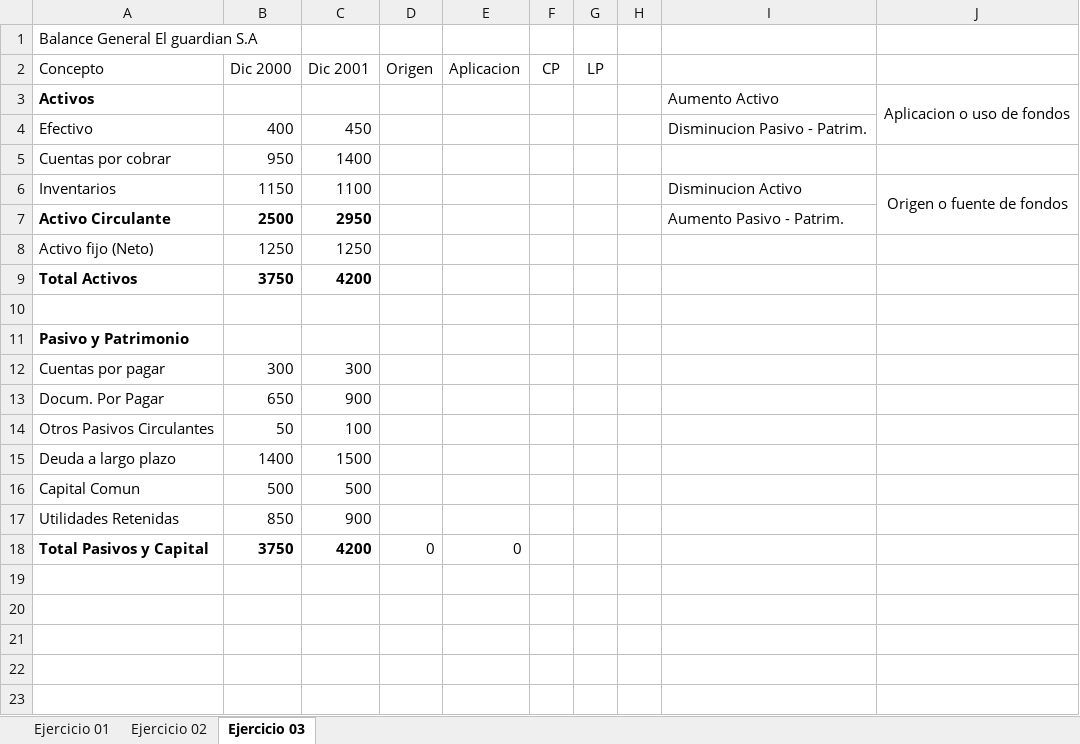
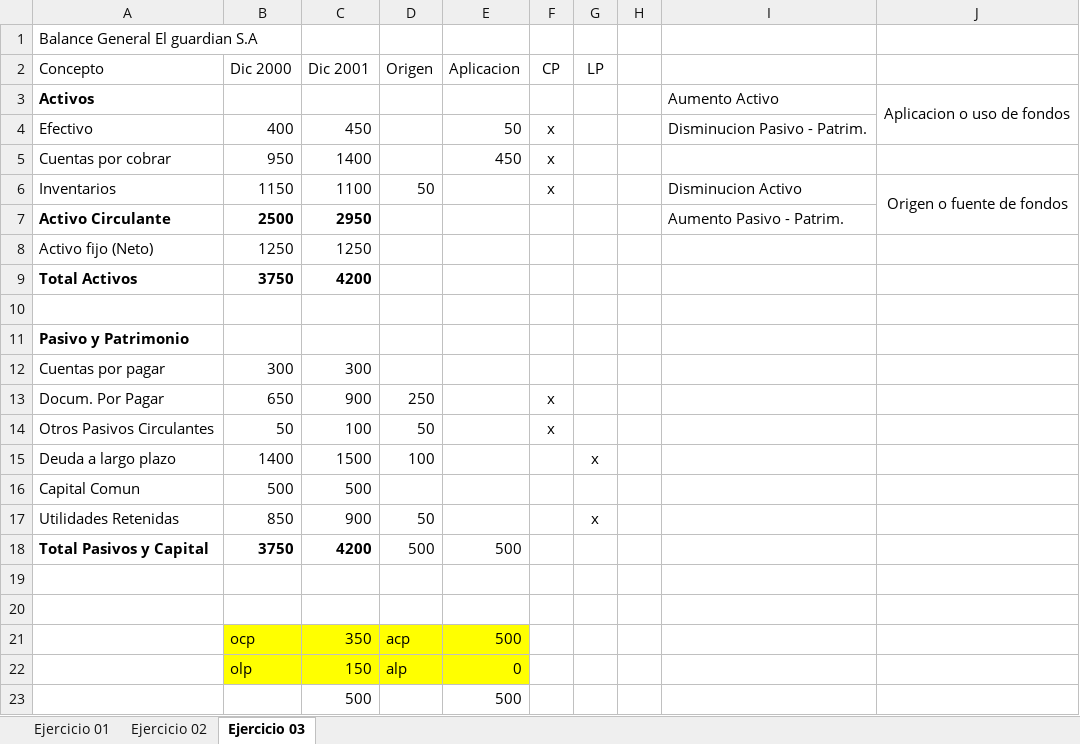
Before and after one commit to DeathCom/PracticasFinanzas01, an Excel workbook: EjerciciosFinanzas.xlsx, sheet Ejercicio 03, drawn as a sheet; values as stored, in another font and other column widths than the file's, no borders; the diff names each change by its address in the sheet, - before the commit and + after, or states it on an @@ line.

Commit message:
Update Avence ejercicio3
Se avanza en el ejercicio 3.
Ejercicios 2 aun presenta problemas

```diff
--- a/EjerciciosFinanzas.xlsx (sheet Ejercicio 03)
+++ b/EjerciciosFinanzas.xlsx (sheet Ejercicio 03)
-E4 (Aplicacion): (empty)
+E4 (Aplicacion): 50
-F4:F6 (CP): (empty)
+F4:F6 (CP): x
-E5 (Aplicacion): (empty)
+E5 (Aplicacion): 450
-D6 (Origen): (empty)
+D6 (Origen): 50
-D13 (Origen): (empty)
+D13 (Origen): 250
-F13:F14 (CP): (empty)
+F13:F14 (CP): x
-D14 (Origen): (empty)
+D14 (Origen): 50
-D15 (Origen): (empty)
+D15 (Origen): 100
-G15 (LP): (empty)
+G15 (LP): x
-D17 (Origen): (empty)
+D17 (Origen): 50
-G17 (LP): (empty)
+G17 (LP): x
-D18 (Origen): 0
+D18 (Origen): 500
-E18 (Aplicacion): 0
+E18 (Aplicacion): 500
+row 19: (empty)
+row 20: (empty)
+row 21:  | ocp | 350 | acp | 500
+row 22:  | olp | 150 | alp | 0
+row 23:  |  | 500 |  | 500
```
Also changed, not shown: sheet Ejercicio 02.
